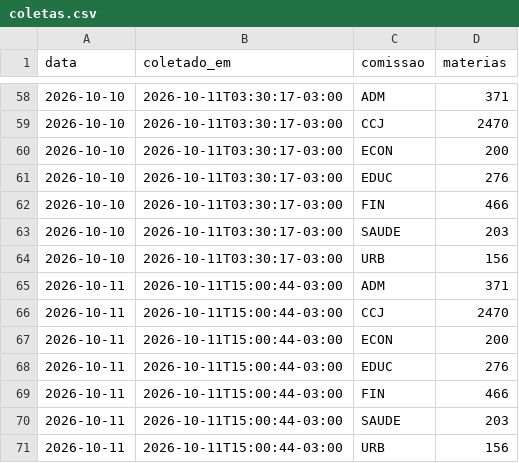
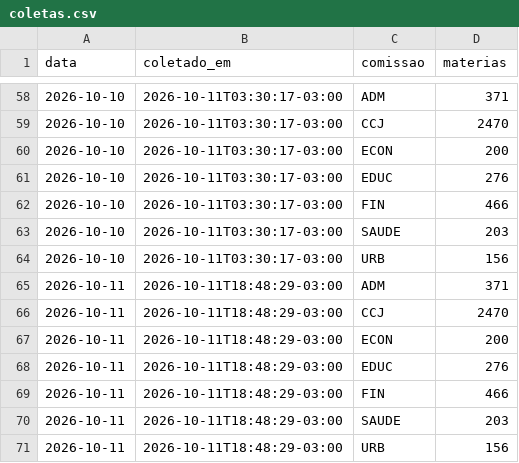
Before and after one commit to prototiposlegisla/comissoes-acervo, a CSV file: dados/coletas.csv, drawn as a sheet; only a part is shown, gaps mark what is left out.

```diff
--- a/dados/coletas.csv
+++ b/dados/coletas.csv
@@ -64,8 +64,8 @@ data,coletado_em,comissao,materias
 2026-10-10,2026-10-11T03:30:17-03:00,URB,156
-2026-10-11,2026-10-11T15:00:44-03:00,ADM,371
-2026-10-11,2026-10-11T15:00:44-03:00,CCJ,2470
-2026-10-11,2026-10-11T15:00:44-03:00,ECON,200
-2026-10-11,2026-10-11T15:00:44-03:00,EDUC,276
-2026-10-11,2026-10-11T15:00:44-03:00,FIN,466
-2026-10-11,2026-10-11T15:00:44-03:00,SAUDE,203
-2026-10-11,2026-10-11T15:00:44-03:00,URB,156
+2026-10-11,2026-10-11T18:48:29-03:00,ADM,371
+2026-10-11,2026-10-11T18:48:29-03:00,CCJ,2470
+2026-10-11,2026-10-11T18:48:29-03:00,ECON,200
+2026-10-11,2026-10-11T18:48:29-03:00,EDUC,276
+2026-10-11,2026-10-11T18:48:29-03:00,FIN,466
+2026-10-11,2026-10-11T18:48:29-03:00,SAUDE,203
+2026-10-11,2026-10-11T18:48:29-03:00,URB,156
```
